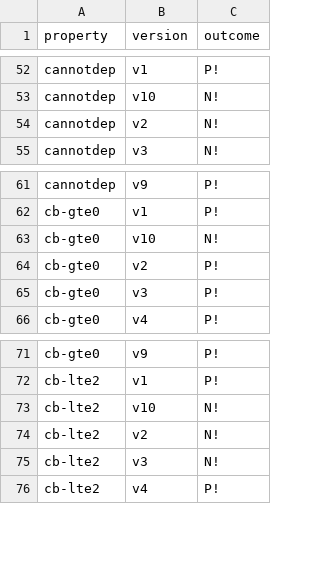
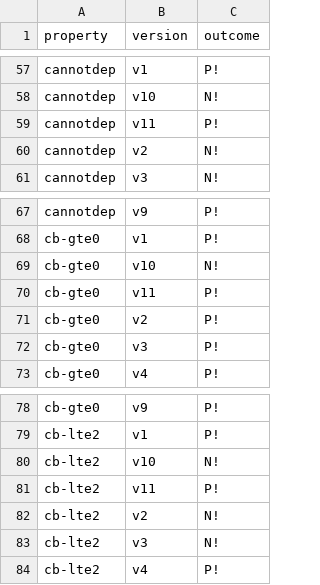
Before and after one commit to Eic17H/contracts-verification-benchmark, a CSV file: contracts/zerotoken_bet/solcmc-eld.csv, drawn as a sheet; only a part is shown, gaps mark what is left out; the diff covers the shown part only; the diff names each change by its address in the sheet, - before the commit and + after, or states it on an @@ line.

```diff
--- a/contracts/zerotoken_bet/solcmc-eld.csv
+++ b/contracts/zerotoken_bet/solcmc-eld.csv
+row 59: cannotdep | v11 | P!
+row 70: cb-gte0 | v11 | P!
+row 81: cb-lte2 | v11 | P!
```
Also changed, not shown: 5 added rows elsewhere in this file, contracts/zerotoken_bet/ground-truth.csv, contracts/zerotoken_bet/solcmc-z3.csv, 2 other files.
